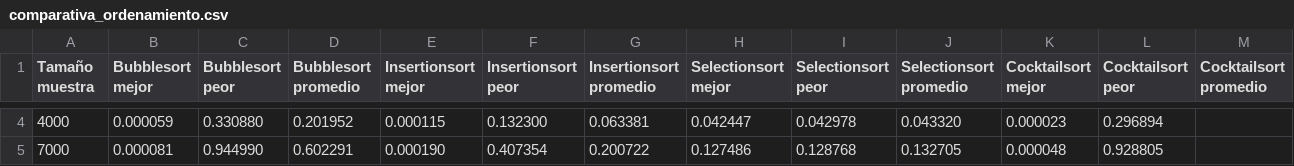
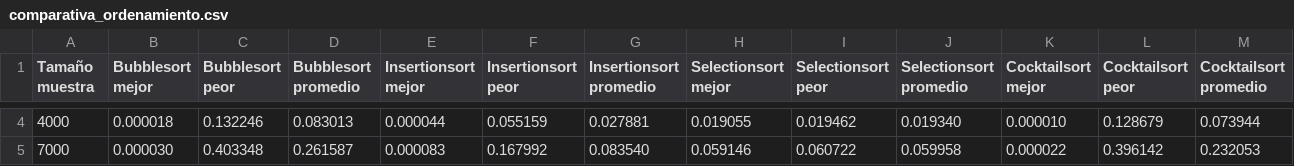
Before and after one commit to Shurrasco23/Tarea-1-Dise-o-de-algoritmos, a CSV file: db/resultados/comparativa_ordenamiento.csv, drawn as a sheet; only a part is shown, gaps mark what is left out; the diff covers the shown part only.

```diff
--- a/db/resultados/comparativa_ordenamiento.csv
+++ b/db/resultados/comparativa_ordenamiento.csv
@@ -4,2 +4,2 @@ Tamaño muestra, Bubblesort mejor,Bubblesort peor, Bubblesort promedio, Insertio
-4000, 0.000059, 0.330880, 0.201952, 0.000115, 0.132300, 0.063381, 0.042447, 0.042978, 0.043320, 0.000023, 0.296894
-7000, 0.000081, 0.944990, 0.602291, 0.000190, 0.407354, 0.200722, 0.127486, 0.128768, 0.132705, 0.000048, 0.928805
+4000, 0.000018, 0.132246, 0.083013, 0.000044, 0.055159, 0.027881, 0.019055, 0.019462, 0.019340, 0.000010, 0.128679, 0.073944
+7000, 0.000030, 0.403348, 0.261587, 0.000083, 0.167992, 0.083540, 0.059146, 0.060722, 0.059958, 0.000022, 0.396142, 0.232053
```
Also changed, not shown: 72 edited cells elsewhere in this file, db/resultados/comparativa_busqueda.csv, 18 other files.
